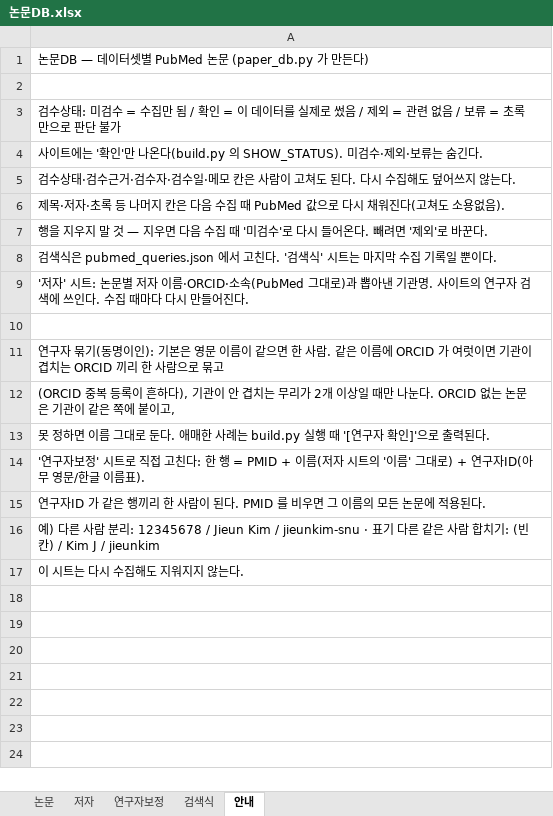
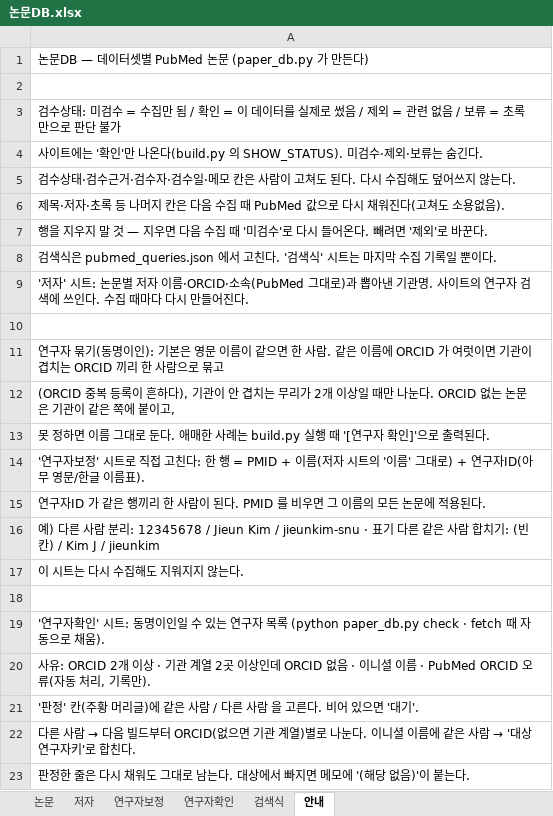
Before and after one commit to kdyoung100/Korean-Healthcare-Data-Portal, an Excel workbook: 논문DB.xlsx, sheet 안내, drawn as a sheet; values as stored, in another font and other column widths than the file's, no borders; the diff names each change by its address in the sheet, - before the commit and + after, or states it on an @@ line.

```diff
--- a/논문DB.xlsx (sheet 안내)
+++ b/논문DB.xlsx (sheet 안내)
+sheet tab: 연구자확인
+row 18: (empty)
+row 19: '연구자확인' 시트: 동명이인일 수 있는 연구자 목록 (python paper_db.py check · fetch 때 자동으로 채움).
+row 20: 사유: ORCID 2개 이상 · 기관 계열 2곳 이상인데 ORCID 없음 · 이니셜 이름 · PubMed ORCID 오류(자동 처리, 기록만).
+row 21: '판정' 칸(주황 머리글)에 같은 사람 / 다른 사람 을 고른다. 비어 있으면 '대기'.
+row 22: 다른 사람 → 다음 빌드부터 ORCID(없으면 기관 계열)별로 나눈다. 이니셜 이름에 같은 사람 → '대상 연구자키'로 합친다.
+row 23: 판정한 줄은 다시 채워도 그대로 남는다. 대상에서 빠지면 메모에 '(해당 없음)'이 붙는다.
```
Also changed, not shown: sheet 저자, 1 other file.
